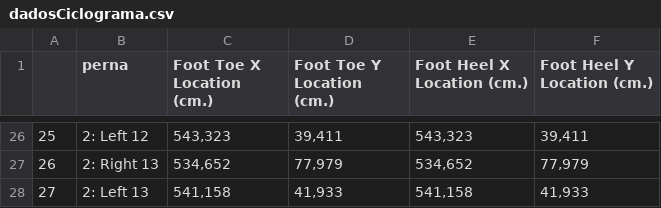
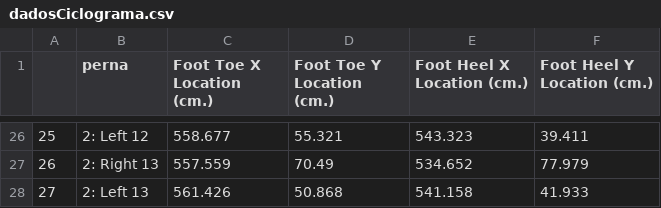
Before and after one commit to isd-iin-els/duplaTarefaAnaRaquel, a CSV file: ciclograma/dadosCiclograma.csv, drawn as a sheet; only a part is shown, gaps mark what is left out; the diff covers the shown part only.

Commit message:
Add files via upload

```diff
--- a/ciclograma/dadosCiclograma.csv
+++ b/ciclograma/dadosCiclograma.csv
@@ -26,3 +26,3 @@
-25,2: Left 12,"543,323","39,411","543,323","39,411"
-26,2: Right 13,"534,652","77,979","534,652","77,979"
-27,2: Left 13,"541,158","41,933","541,158","41,933"
+25,2: Left 12,558.677,55.321,543.323,39.411
+26,2: Right 13,557.559,70.49,534.652,77.979
+27,2: Left 13,561.426,50.868,541.158,41.933
```
Also changed, not shown: 96 edited cells elsewhere in this file.
